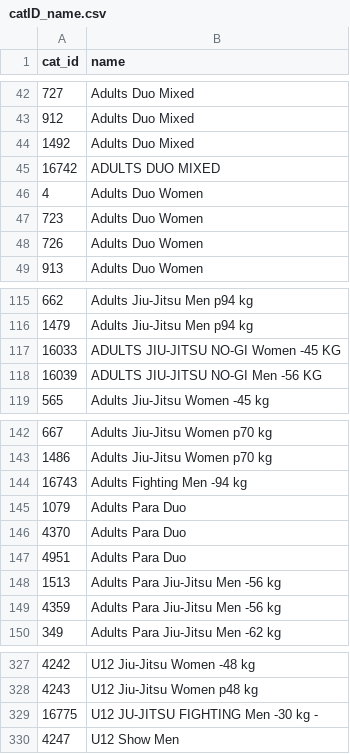
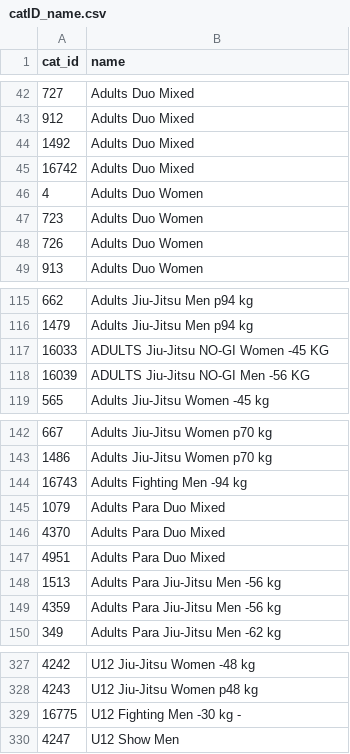
Before and after one commit to ClaudiaBehnke86/JJIFstatistics, a CSV file: catID_name.csv, drawn as a sheet; only a part is shown, gaps mark what is left out; the diff covers the shown part only.

```diff
--- a/catID_name.csv
+++ b/catID_name.csv
@@ -44,3 +44,3 @@ cat_id;name
 1492;Adults Duo Mixed
-16742;ADULTS DUO MIXED
+16742;Adults Duo Mixed
 4;Adults Duo Women
@@ -116,4 +116,4 @@ cat_id;name
 1479;Adults Jiu-Jitsu Men p94 kg
-16033;ADULTS JIU-JITSU NO-GI Women -45 KG
-16039;ADULTS JIU-JITSU NO-GI Men -56 KG
+16033;ADULTS Jiu-Jitsu NO-GI Women -45 KG
+16039;ADULTS Jiu-Jitsu NO-GI Men -56 KG
 565;Adults Jiu-Jitsu Women -45 kg
@@ -144,5 +144,5 @@ cat_id;name
 16743;Adults Fighting Men -94 kg
-1079;Adults Para Duo
-4370;Adults Para Duo
-4951;Adults Para Duo
+1079;Adults Para Duo Mixed
+4370;Adults Para Duo Mixed
+4951;Adults Para Duo Mixed
 1513;Adults Para Jiu-Jitsu Men -56 kg
@@ -328,3 +328,3 @@ cat_id;name
 4243;U12 Jiu-Jitsu Women p48 kg
-16775;U12 JU-JITSU FIGHTING Men -30 kg -
+16775;U12 Fighting Men -30 kg -
 4247;U12 Show Men
```
Also changed, not shown: 36 added rows elsewhere in this file.
